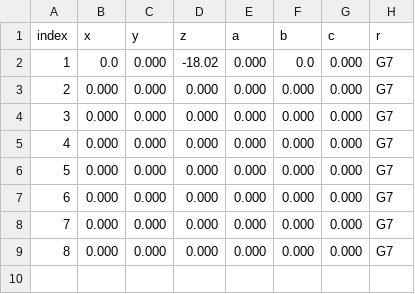
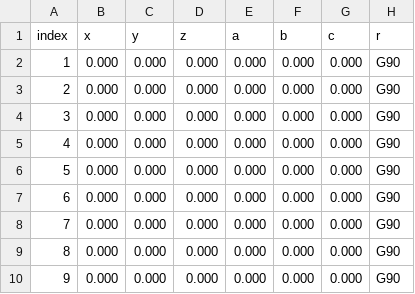
Before and after one commit to Erik-Morbach/bCNC, a CSV file: WorkTable.csv, drawn as a sheet; removed rows and columns are numbered as before the commit, all else as after; the diff names each change by its address in the sheet, - before the commit and + after, or states it on an @@ line.

```diff
--- a/WorkTable.csv
+++ b/WorkTable.csv
-row 2: 1 | 0.0 | 0.000 | -18.02 | 0.000 | 0.0 | 0.000 | G7
@@ column A (index) renumbered between rows 2 and 8 @@
-H2:H8 (r): G7
+H2:H8 (r): G90
+row 9: 8 | 0.000 | 0.000 | 0.000 | 0.000 | 0.000 | 0.000 | G90
+row 10: 9 | 0.000 | 0.000 | 0.000 | 0.000 | 0.000 | 0.000 | G90
```
Also changed, not shown: CompensationTable.csv, ToolTable.csv, 1 other file.
